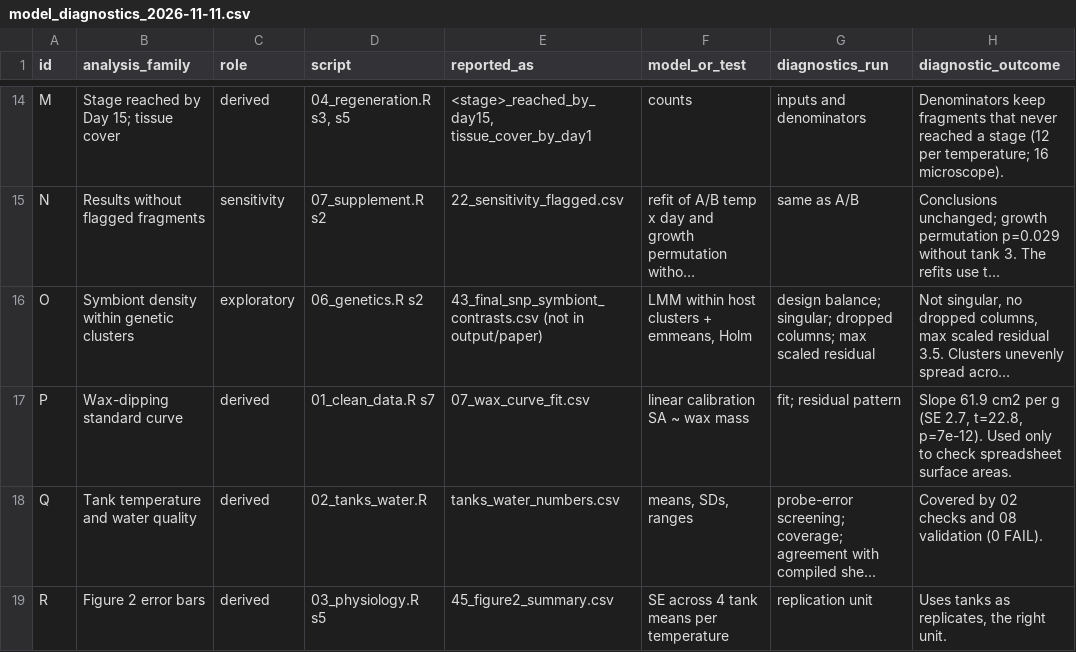
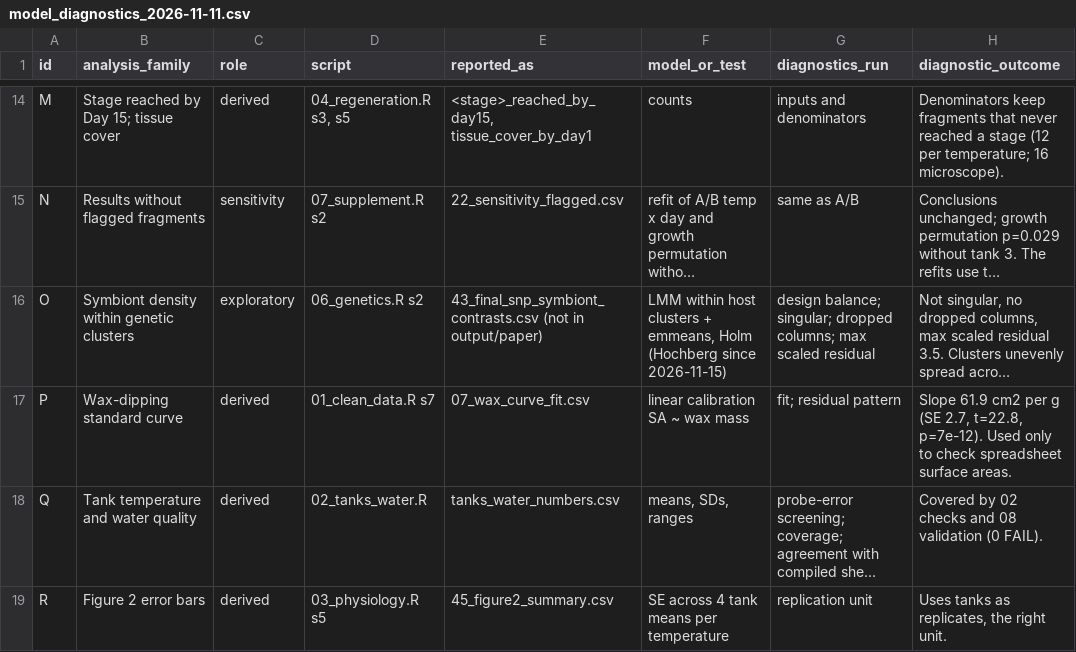
Before and after one commit to stier-lab/acropora-long-term-heat-expression, a CSV file: docs/diagnostics/model_diagnostics_2026-11-11.csv, drawn as a sheet; only a part is shown, gaps mark what is left out; long unchanged cells end in …; the diff names each change by its address in the sheet, - before the commit and + after, or states it on an @@ line.

```diff
--- a/docs/diagnostics/model_diagnostics_2026-11-11.csv
+++ b/docs/diagnostics/model_diagnostics_2026-11-11.csv
-F16 (model_or_test): …emmeans, Holm
+F16 (model_or_test): …emmeans, Holm (Hochberg since 2026-11-15)
```
Also changed, not shown: docs/diagnostics/stats_call_scan_2026-11-11.csv, output/tables/12_genet_treatment_effects.csv, 9 other files.
